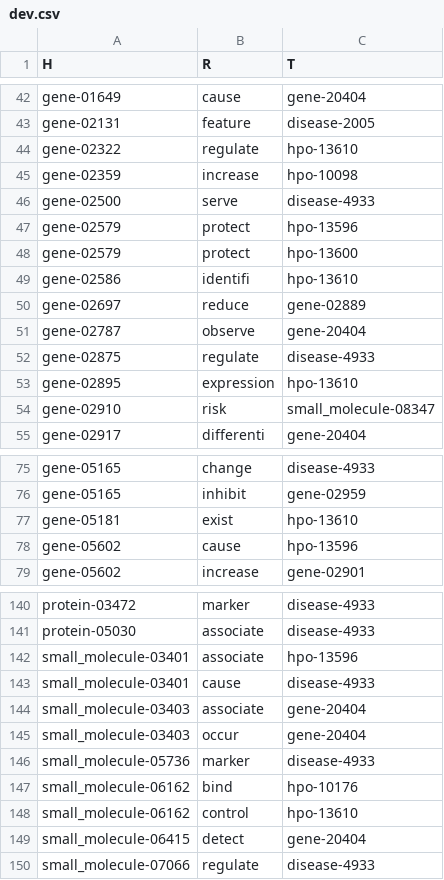
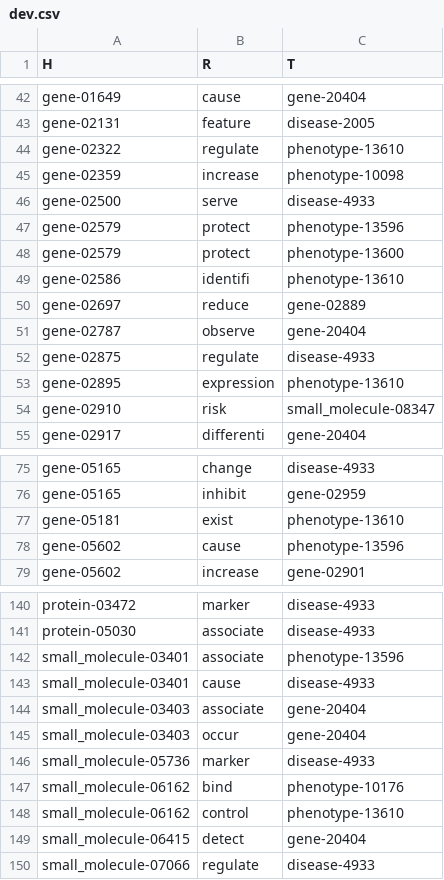
Before and after one commit to ZhuChaoY/SDKG-11, a CSV file: Dataset/chronic_obstructive_pulmonary/dev.csv, drawn as a sheet; only a part is shown, gaps mark what is left out; the diff covers the shown part only.

```diff
--- a/Dataset/chronic_obstructive_pulmonary/dev.csv
+++ b/Dataset/chronic_obstructive_pulmonary/dev.csv
@@ -43,8 +43,8 @@ gene-01649,cause,gene-20404
 gene-02131,feature,disease-2005
-gene-02322,regulate,hpo-13610
-gene-02359,increase,hpo-10098
+gene-02322,regulate,phenotype-13610
+gene-02359,increase,phenotype-10098
 gene-02500,serve,disease-4933
-gene-02579,protect,hpo-13596
-gene-02579,protect,hpo-13600
-gene-02586,identifi,hpo-13610
+gene-02579,protect,phenotype-13596
+gene-02579,protect,phenotype-13600
+gene-02586,identifi,phenotype-13610
 gene-02697,reduce,gene-02889
@@ -52,3 +52,3 @@ gene-02787,observe,gene-20404
 gene-02875,regulate,disease-4933
-gene-02895,expression,hpo-13610
+gene-02895,expression,phenotype-13610
 gene-02910,risk,small_molecule-08347
@@ -76,4 +76,4 @@ gene-05165,change,disease-4933
 gene-05165,inhibit,gene-02959
-gene-05181,exist,hpo-13610
-gene-05602,cause,hpo-13596
+gene-05181,exist,phenotype-13610
+gene-05602,cause,phenotype-13596
 gene-05602,increase,gene-02901
@@ -141,3 +141,3 @@ protein-03472,marker,disease-4933
 protein-05030,associate,disease-4933
-small_molecule-03401,associate,hpo-13596
+small_molecule-03401,associate,phenotype-13596
 small_molecule-03401,cause,disease-4933
@@ -146,4 +146,4 @@ small_molecule-03403,occur,gene-20404
 small_molecule-05736,marker,disease-4933
-small_molecule-06162,bind,hpo-10176
-small_molecule-06162,control,hpo-13610
+small_molecule-06162,bind,phenotype-10176
+small_molecule-06162,control,phenotype-13610
 small_molecule-06415,detect,gene-20404
```
Also changed, not shown: 44 edited cells elsewhere in this file, Dataset/chronic_obstructive_pulmonary/entity.csv, Dataset/chronic_obstructive_pulmonary/test.csv, 1 other file.
